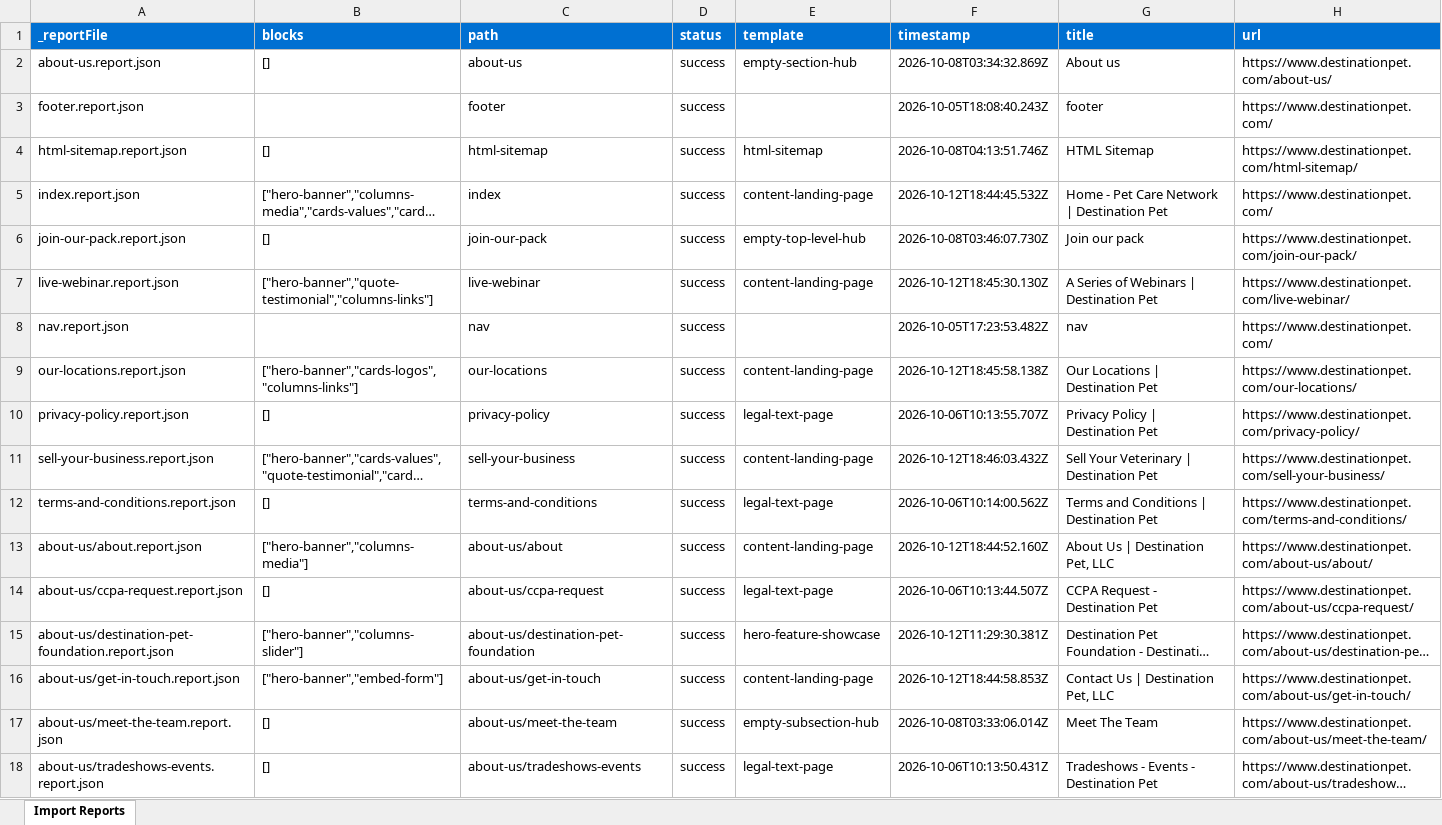
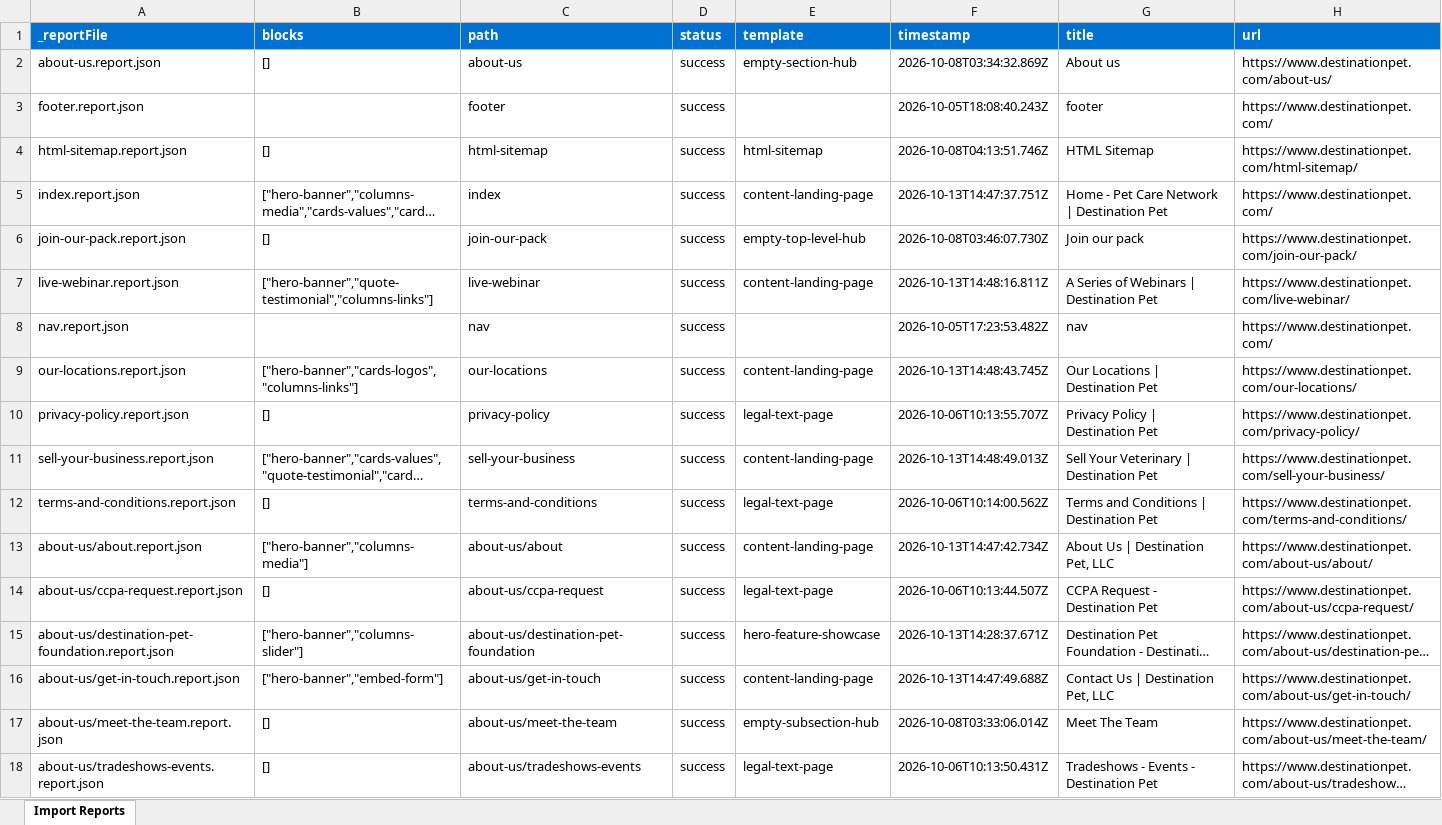
Before and after one commit to dishant246/eds-demo-destination-pet, an Excel workbook: tools/importer/reports/import-content-landing-page.report.xlsx, sheet Import Reports, drawn as a sheet; only a part is shown; long unchanged cells end in …; values as stored, in another font and other column widths than the file's, no borders; the diff covers the shown part only; the diff names each change by its address in the sheet, - before the commit and + after, or states it on an @@ line.

```diff
--- a/tools/importer/reports/import-content-landing-page.report.xlsx (sheet Import Reports)
+++ b/tools/importer/reports/import-content-landing-page.report.xlsx (sheet Import Reports)
-F5 (timestamp): 2026-10-12T18:44:45.532Z
+F5 (timestamp): 2026-10-13T14:47:37.751Z
-F7 (timestamp): 2026-10-12T18:45:30.130Z
+F7 (timestamp): 2026-10-13T14:48:16.811Z
-F9 (timestamp): 2026-10-12T18:45:58.138Z
+F9 (timestamp): 2026-10-13T14:48:43.745Z
-F11 (timestamp): 2026-10-12T18:46:03.432Z
+F11 (timestamp): 2026-10-13T14:48:49.013Z
-F13 (timestamp): 2026-10-12T18:44:52.160Z
+F13 (timestamp): 2026-10-13T14:47:42.734Z
-F15 (timestamp): 2026-10-12T11:29:30.381Z
+F15 (timestamp): 2026-10-13T14:28:37.671Z
-F16 (timestamp): 2026-10-12T18:44:58.853Z
+F16 (timestamp): 2026-10-13T14:47:49.688Z
```
Also changed, not shown: 10 edited cells elsewhere in this sheet, tools/importer/reports/import-hero-feature-showcase.report.xlsx, 32 other files.
